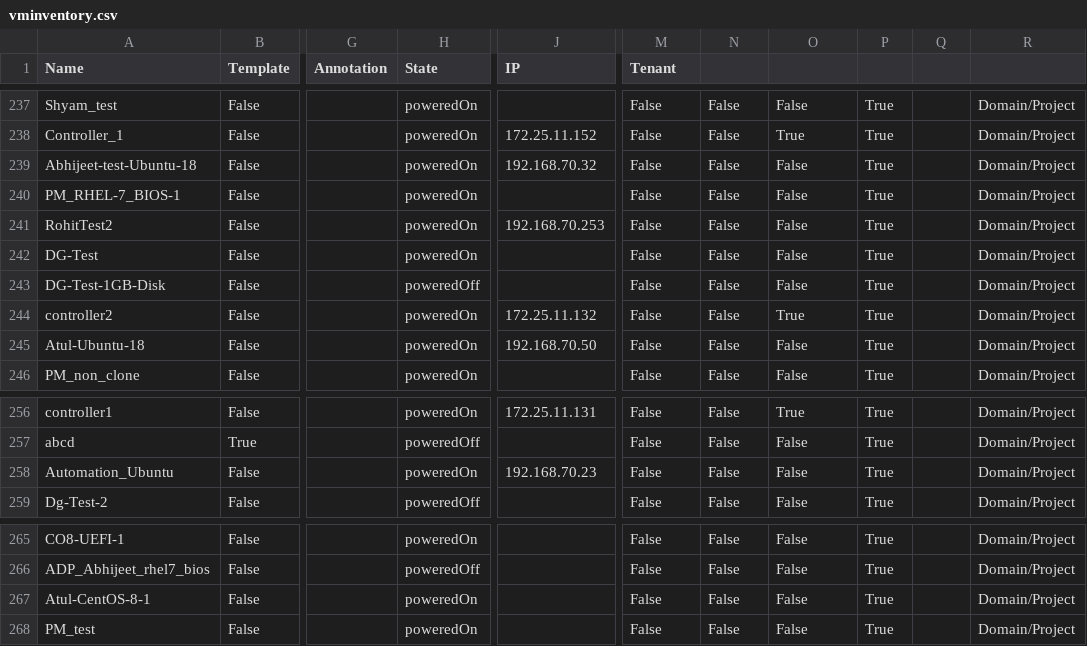
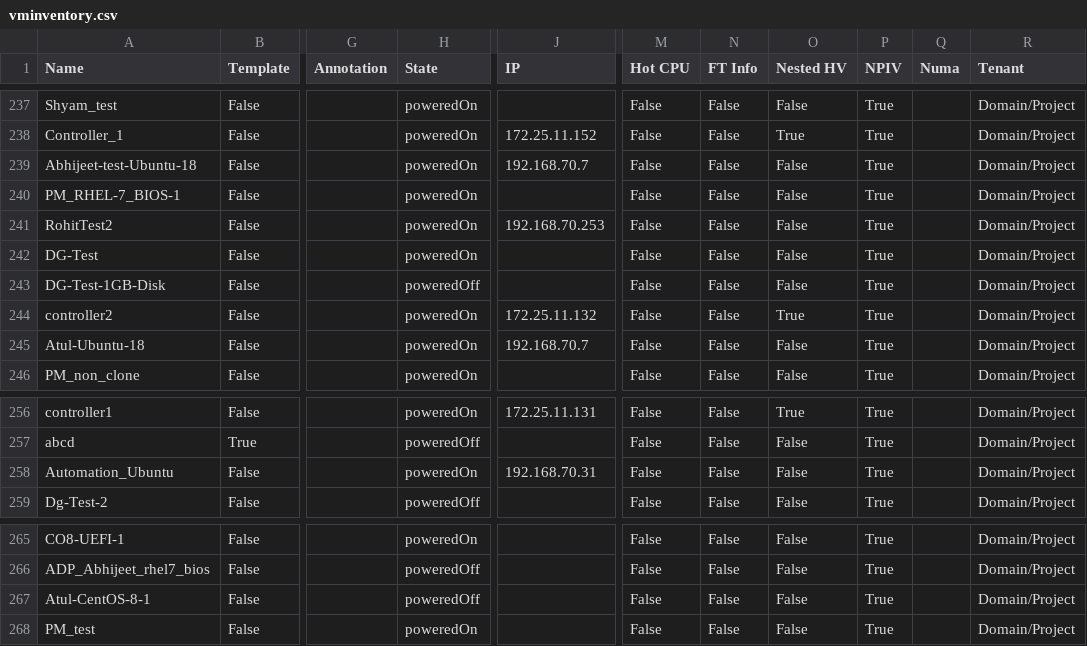
Before and after one commit to MuralidharB/vmosmapping, a CSV file: data/vminventory.csv, drawn as a sheet; only a part is shown, gaps mark what is left out; the diff names each change by its address in the sheet, - before the commit and + after, or states it on an @@ line.

Commit message:
Fixed vm2tenants code to move mapping to a different file

```diff
--- a/data/vminventory.csv
+++ b/data/vminventory.csv
-M1: Tenant
+M1: Hot CPU
-N1: (empty)
+N1: FT Info
-O1: (empty)
+O1: Nested HV
-P1: (empty)
+P1: NPIV
-Q1: (empty)
+Q1: Numa
-R1: (empty)
+R1: Tenant
-J239 (IP): 192.168.70.32
+J239 (IP): 192.168.70.7
-J245 (IP): 192.168.70.50
+J245 (IP): 192.168.70.7
-J258 (IP): 192.168.70.23
+J258 (IP): 192.168.70.31
-H267 (State): poweredOn
+H267 (State): poweredOff
```
Also changed, not shown: data/vmdatastores.csv, data/vmflavors.csv, 3 other files.
